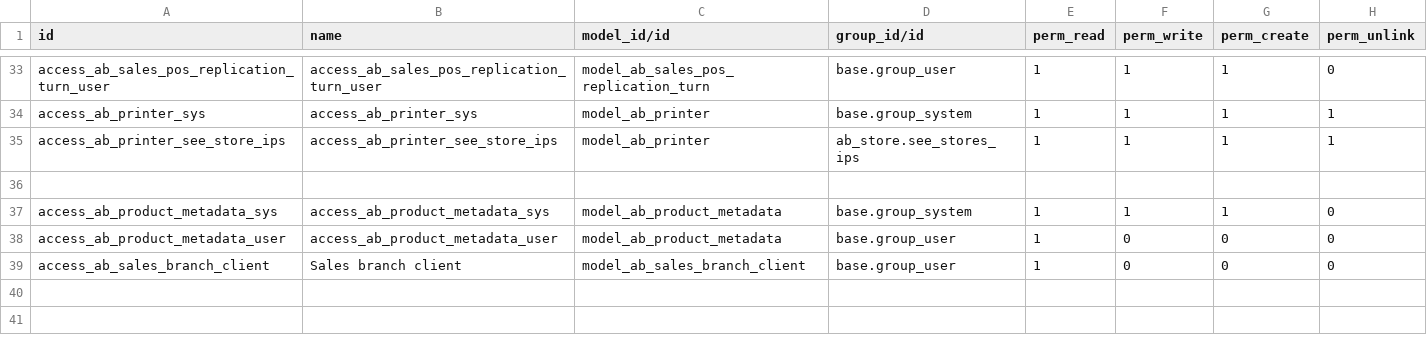
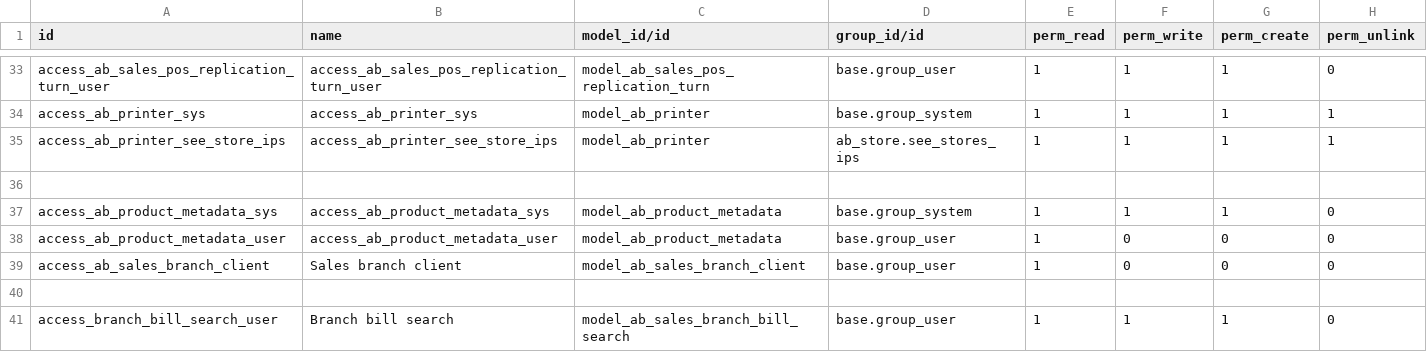
Before and after one commit to abdinpharmacies/hr, a CSV file: ab_sales/security/ir.model.access.csv, drawn as a sheet; only a part is shown, gaps mark what is left out.

Commit message:
ab_sales: enforce API-only access and display branch bills
  - Block direct E-Plus access for call-center users and background jobs
  - Route stock, customers, and refresh jobs through the branch API
  - Load branch bills with filters, details, returns, and printing
  - Preserve cached balances on failure and prevent uncertain write replay
  - Update Arabic translations, deployment documentation, and changelog

```diff
--- a/ab_sales/security/ir.model.access.csv
+++ b/ab_sales/security/ir.model.access.csv
@@ -39 +39,3 @@ access_ab_product_metadata_user,access_ab_product_metadata_user,model_ab_product
 access_ab_sales_branch_client,Sales branch client,model_ab_sales_branch_client,base.group_user,1,0,0,0
+
+access_branch_bill_search_user,Branch bill search,model_ab_sales_branch_bill_search,base.group_user,1,1,1,0
```
Also changed, not shown: 22 other files.
